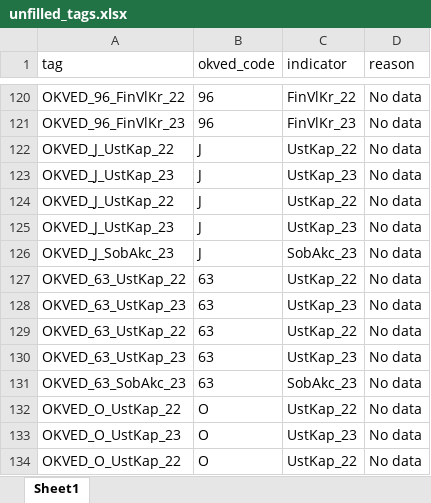
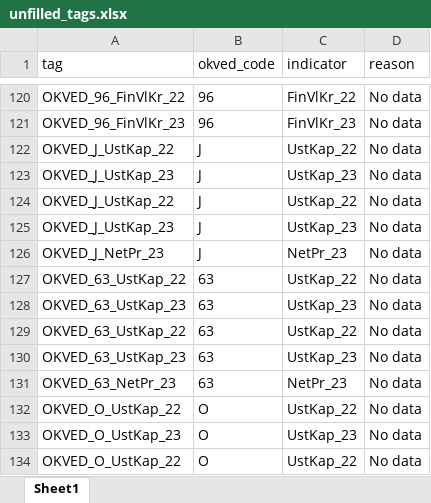
Before and after one commit to lsnowkam-code/project1, an Excel workbook: output/unfilled_tags.xlsx, sheet Sheet1, drawn as a sheet; only a part is shown, gaps mark what is left out; values as stored, in another font and other column widths than the file's, no borders; the diff names each change by its address in the sheet, - before the commit and + after, or states it on an @@ line.

```diff
--- a/output/unfilled_tags.xlsx (sheet Sheet1)
+++ b/output/unfilled_tags.xlsx (sheet Sheet1)
-A126 (tag): OKVED_J_SobAkc_23
+A126 (tag): OKVED_J_NetPr_23
-C126 (indicator): SobAkc_23
+C126 (indicator): NetPr_23
-A131 (tag): OKVED_63_SobAkc_23
+A131 (tag): OKVED_63_NetPr_23
-C131 (indicator): SobAkc_23
+C131 (indicator): NetPr_23
```
Also changed, not shown: output/сравнение_документов.xlsx, 45 other files.
